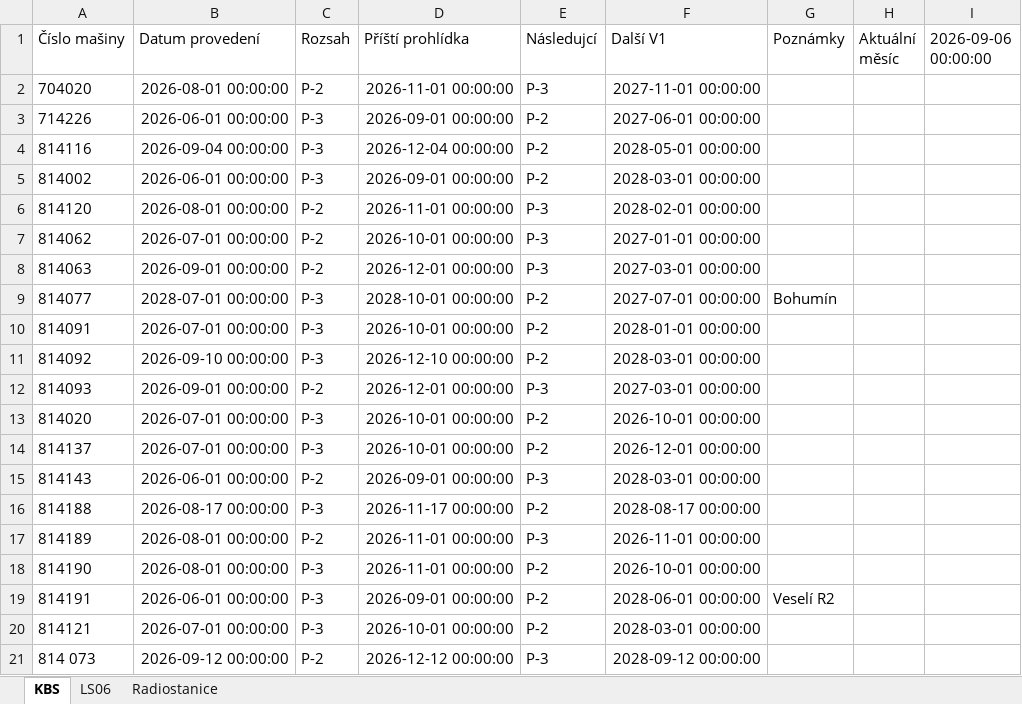
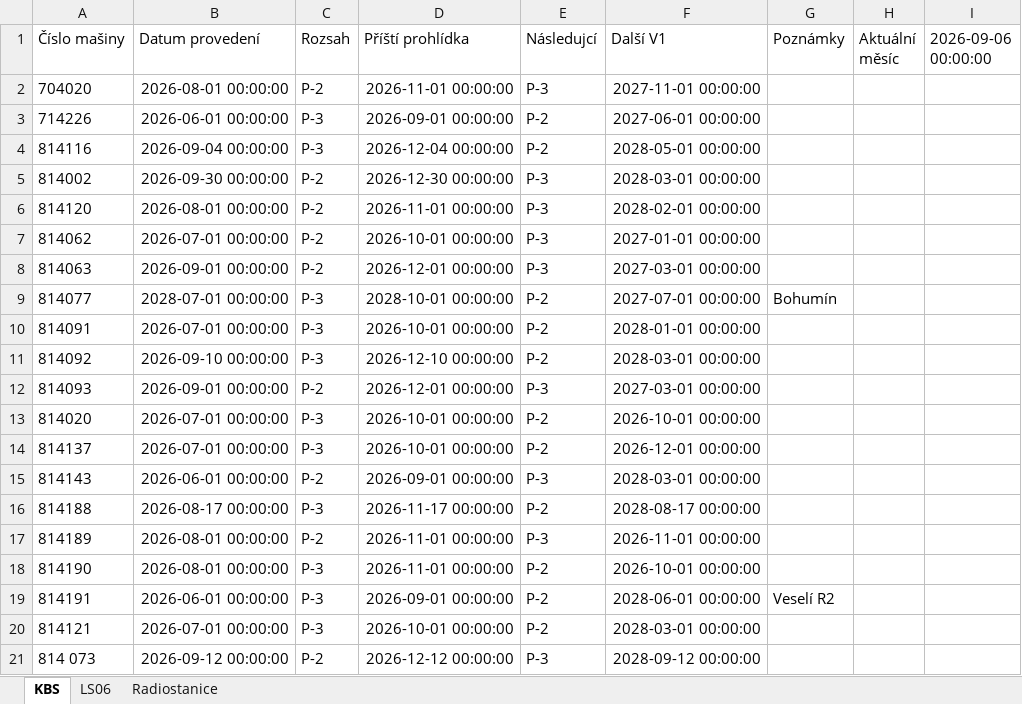
Before and after one commit to truckcsgofan-P5/Prohlidky, an Excel workbook: prohlidky.xlsx, sheet KBS, drawn as a sheet; values as stored, in another font and other column widths than the file's, no borders; the diff names each change by its address in the sheet, - before the commit and + after, or states it on an @@ line.

Commit message:
Aktualizace dat z webové aplikace

```diff
--- a/prohlidky.xlsx (sheet KBS)
+++ b/prohlidky.xlsx (sheet KBS)
-B5 (Datum provedení): 2026-06-01 00:00:00
+B5 (Datum provedení): 2026-09-30 00:00:00
-C5 (Rozsah): P-3
+C5 (Rozsah): P-2
-D5 (Příští prohlídka): 2026-09-01 00:00:00
+D5 (Příští prohlídka): 2026-12-30 00:00:00
-E5 (Následujcí): P-2
+E5 (Následujcí): P-3
```
